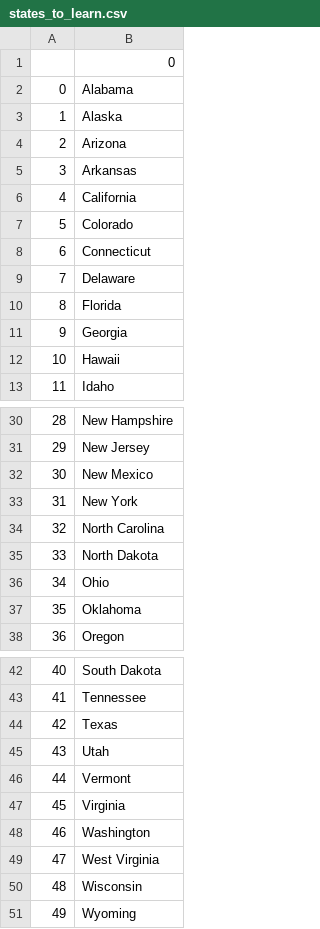
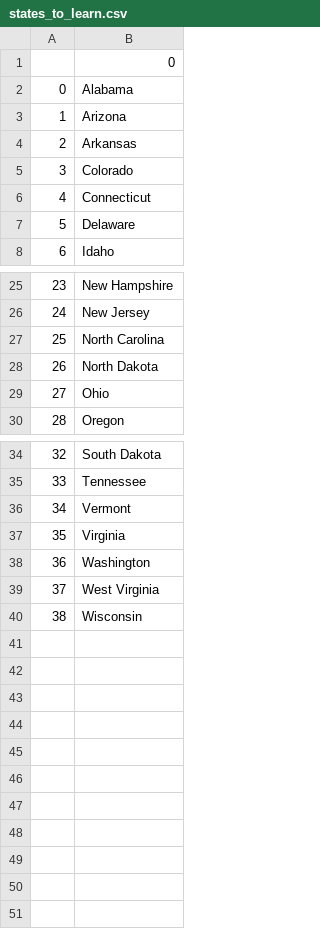
Before and after one commit to MariuszLepkowski/U.S.-States-Game-by-Mariusz-epkowski-, a CSV file: states_to_learn.csv, drawn as a sheet; only a part is shown, gaps mark what is left out; removed rows and columns are numbered as before the commit, all else as after; the diff names each change by its address in the sheet, - before the commit and + after, or states it on an @@ line.

Commit message:
Line 20 - for loop replaced by list comprehension

```diff
--- a/states_to_learn.csv
+++ b/states_to_learn.csv
-row 3: 1 | Alaska
@@ column A renumbered between rows 3 and 40 @@
-row 6: 4 | California
-row 10: 8 | Florida
-row 11: 9 | Georgia
-row 12: 10 | Hawaii
-row 32: 30 | New Mexico
-row 33: 31 | New York
-row 37: 35 | Oklahoma
-row 44: 42 | Texas
-row 45: 43 | Utah
-row 51: 49 | Wyoming
```
Also changed, not shown: 1 other file.
